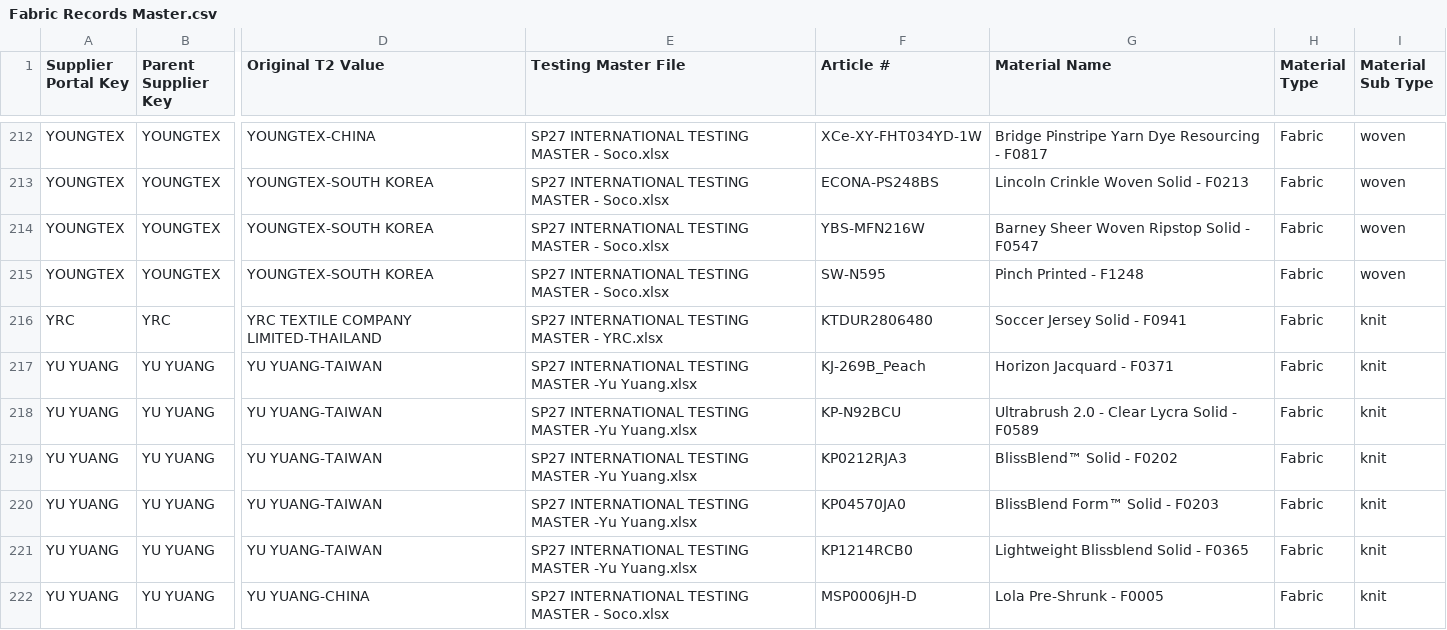
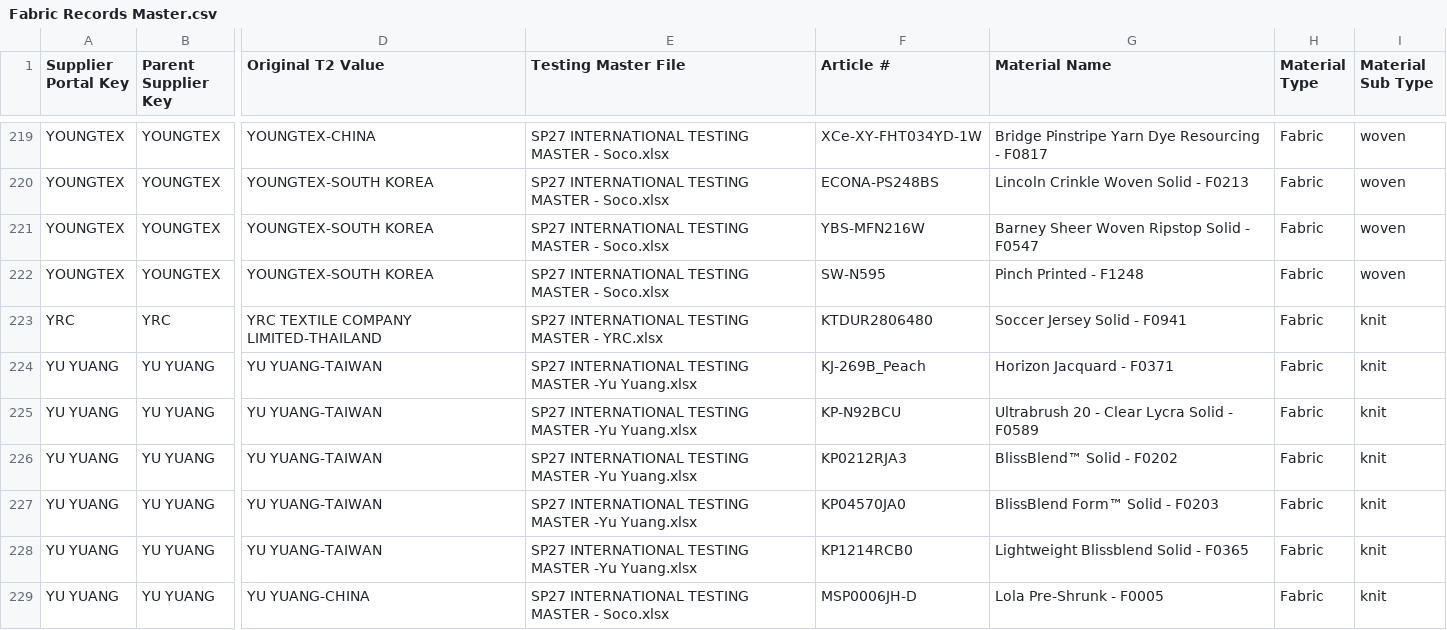
Before and after one commit to chihyang1/vuori-compliance-dashboard, a CSV file: Fabric Records Master.csv, drawn as a sheet; only a part is shown, gaps mark what is left out; addresses are those after the commit; the diff covers the shown part only; the diff names each change by its address in the sheet, - before the commit and + after, or states it on an @@ line.

```diff
--- a/Fabric Records Master.csv
+++ b/Fabric Records Master.csv
-G225 (Material Name): Ultrabrush 2.0 - Clear Lycra Solid - F0589
+G225 (Material Name): Ultrabrush 20 - Clear Lycra Solid - F0589
```
Also changed, not shown: 7 added rows and 22 edited cells elsewhere in this file, 1 other file.
